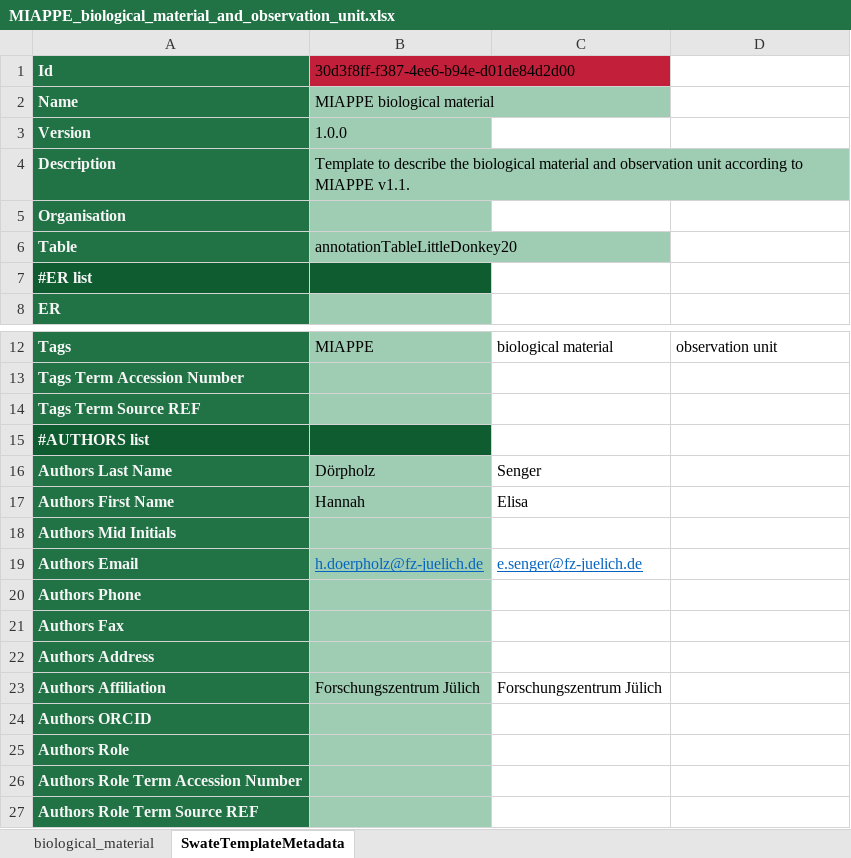
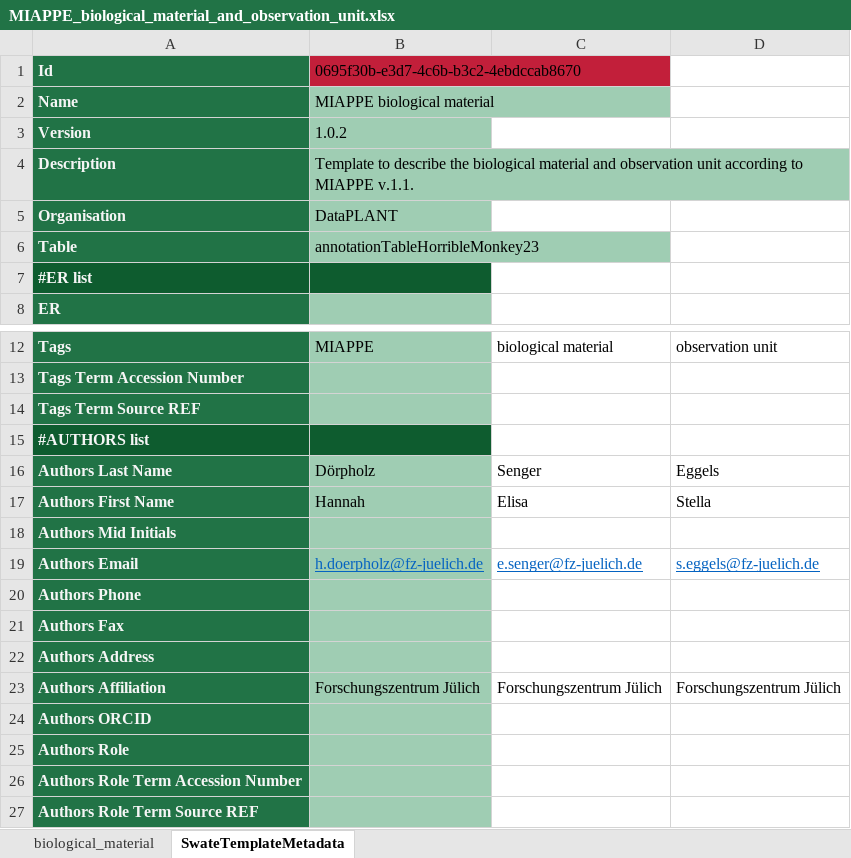
Before and after one commit to nfdi4plants/Swate-templates, an Excel workbook: templates/dataplant/MIAPPE_biological_material_and_observation_unit.xlsx, sheet SwateTemplateMetadata, drawn as a sheet; only a part is shown, gaps mark what is left out; values as stored, in another font and other column widths than the file's, no borders; the diff names each change by its address in the sheet, - before the commit and + after, or states it on an @@ line.

```diff
--- a/templates/dataplant/MIAPPE_biological_material_and_observation_unit.xlsx (sheet SwateTemplateMetadata)
+++ b/templates/dataplant/MIAPPE_biological_material_and_observation_unit.xlsx (sheet SwateTemplateMetadata)
-B1: 30d3f8ff-f387-4ee6-b94e-d01de84d2d00
+B1: 0695f30b-e3d7-4c6b-b3c2-4ebdccab8670
-B3: 1.0.0
+B3: 1.0.2
-B4: …to MIAPPE v1.1.
+B4: …to MIAPPE v.1.1.
-B5: (empty)
+B5: DataPLANT
-B6: annotationTableLittleDonkey20
+B6: annotationTableHorribleMonkey23
-D16: (empty)
+D16: Eggels
-D17: (empty)
+D17: Stella
-D19: (empty)
+D19: s.eggels@fz-juelich.de
-D23: (empty)
+D23: Forschungszentrum Jülich
```
Also changed, not shown: sheet biological_material, hidden cells, templates/dataplant/MIAPPE_Observation_unit_and_sample.xlsx, templates/dataplant/MIAPPE_metadata.xlsx, 1 other file.
